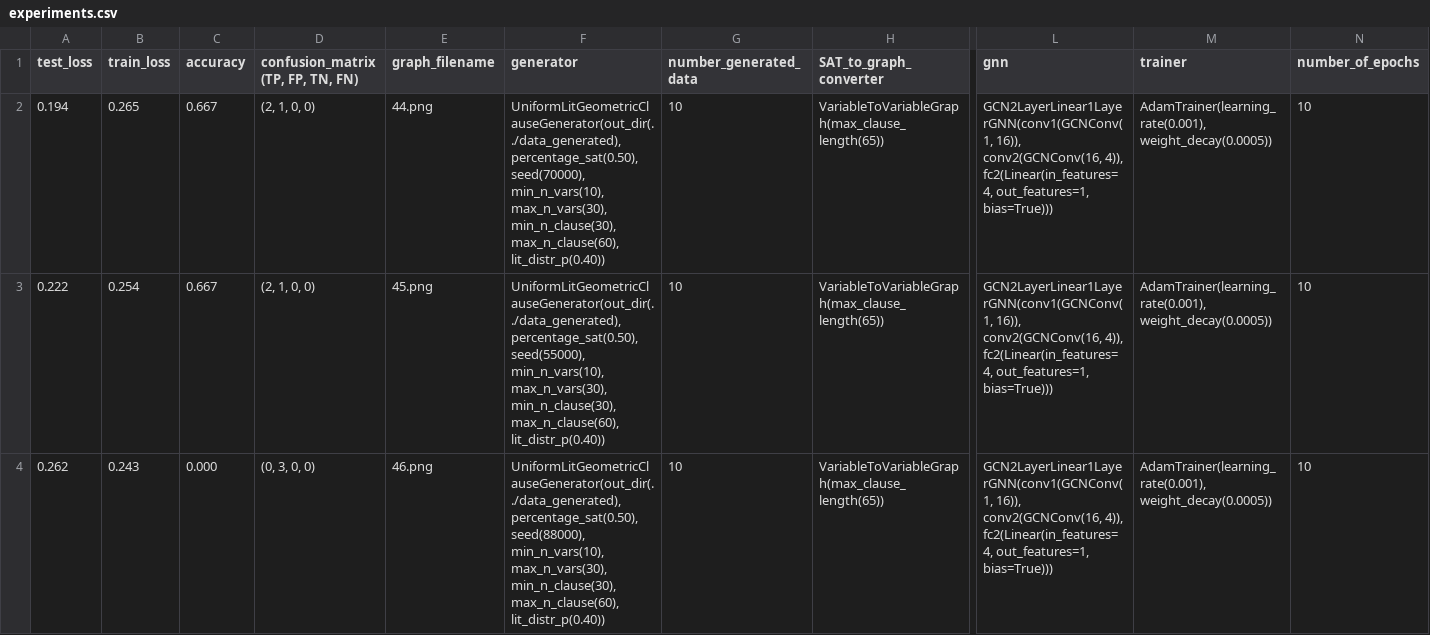
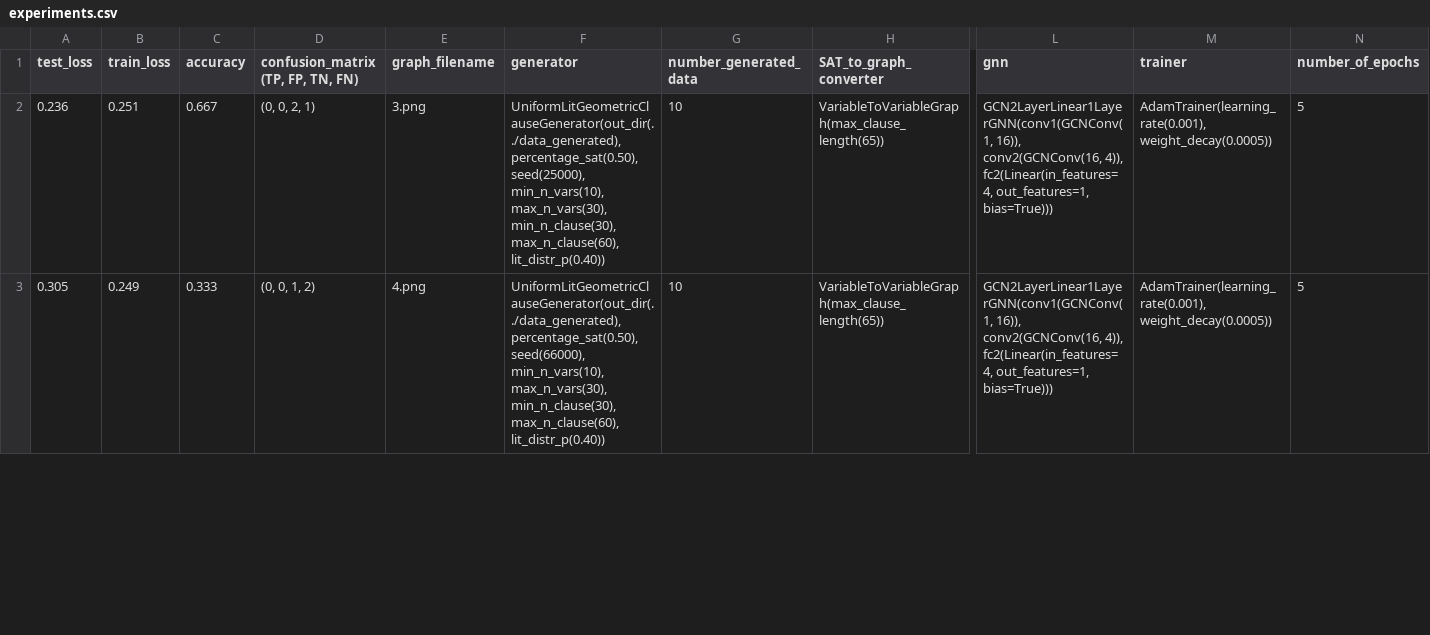
Before and after one commit to satpugnet/SATs-graph-neural-network-solver, a CSV file: src/experiments.csv, drawn as a sheet; only a part is shown, gaps mark what is left out; rows hold the shown columns only; the diff covers the shown part only; the diff names each change by its address in the sheet, - before the commit and + after, or states it on an @@ line.

```diff
--- a/src/experiments.csv
+++ b/src/experiments.csv
-A2 (test_loss): 0.194
+A2 (test_loss): 0.236
-B2 (train_loss): 0.265
+B2 (train_loss): 0.251
-D2: (2, 1, 0, 0)
+D2: (0, 0, 2, 1)
-E2 (graph_filename): 44.png
+E2 (graph_filename): 3.png
-F2 (generator): UniformLitGeometricClauseGenerator(out_dir(../data_generated), percentage_sat(0.50), seed(70000), min_n_vars(10), max_n_vars(30),…
+F2 (generator): UniformLitGeometricClauseGenerator(out_dir(../data_generated), percentage_sat(0.50), seed(25000), min_n_vars(10), max_n_vars(30),…
-N2:N3 (number_of_epochs): 10
+N2:N3 (number_of_epochs): 5
-A3 (test_loss): 0.222
+A3 (test_loss): 0.305
-B3 (train_loss): 0.254
+B3 (train_loss): 0.249
-C3 (accuracy): 0.667
+C3 (accuracy): 0.333
-D3: (2, 1, 0, 0)
+D3: (0, 0, 1, 2)
-E3 (graph_filename): 45.png
+E3 (graph_filename): 4.png
-F3 (generator): UniformLitGeometricClauseGenerator(out_dir(../data_generated), percentage_sat(0.50), seed(55000), min_n_vars(10), max_n_vars(30),…
+F3 (generator): UniformLitGeometricClauseGenerator(out_dir(../data_generated), percentage_sat(0.50), seed(66000), min_n_vars(10), max_n_vars(30),…
-row 4: 0.262 | 0.243 | 0.000 | (0, 3, 0, 0) | 46.png | UniformLitGeometricClauseGenerator(out_dir(../data_generated), percentage_sat(0.50), seed(88000), min_n_vars(10), max_n_vars(30), min_n_clause(30), max_n_clause(60), lit_distr_p(0.40)) | 10 | VariableToVariableGraph(max_clause_length(65)) | GCN2LayerLinear1LayerGNN(conv1(GCNConv(1, 16)), conv2(GCNConv(16, 4)), fc2(Linear(in_features=4, out_features=1, bias=True))) | AdamTrainer(learning_rate(0.001), weight_decay(0.0005)) | 10
```
Also changed, not shown: 2 removed rows and 7 edited cells elsewhere in this file, 8 other files.
